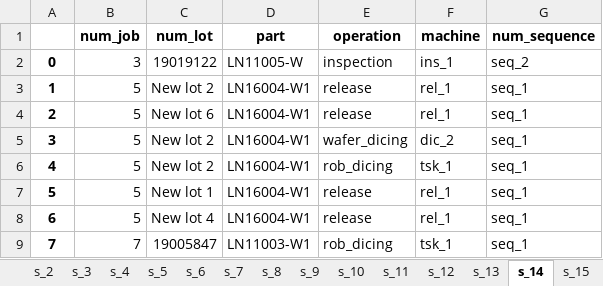
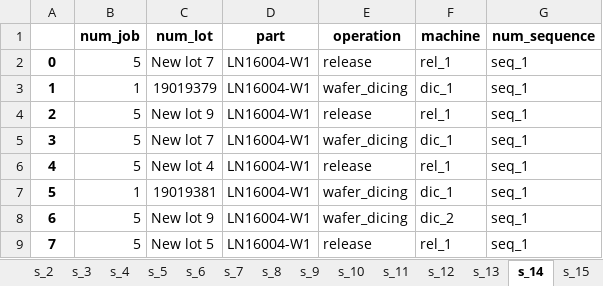
Before and after one commit to khaibnd/LNWG, an Excel workbook: src/data/Mutation.xlsx, sheet s_14, drawn as a sheet; only a part is shown; values as stored, in another font and other column widths than the file's, no borders; the diff covers the shown part only; the diff names each change by its address in the sheet, - before the commit and + after, or states it on an @@ line.

```diff
--- a/src/data/Mutation.xlsx (sheet s_14)
+++ b/src/data/Mutation.xlsx (sheet s_14)
-B2 (num_job): 3
+B2 (num_job): 5
-C2 (num_lot): 19019122
+C2 (num_lot): New lot 7
-D2 (part): LN11005-W
+D2 (part): LN16004-W1
-E2 (operation): inspection
+E2 (operation): release
-F2 (machine): ins_1
+F2 (machine): rel_1
-G2 (num_sequence): seq_2
+G2 (num_sequence): seq_1
-B3 (num_job): 5
+B3 (num_job): 1
-C3 (num_lot): New lot 2
+C3 (num_lot): 19019379
-E3 (operation): release
+E3 (operation): wafer_dicing
-F3 (machine): rel_1
+F3 (machine): dic_1
-C4 (num_lot): New lot 6
+C4 (num_lot): New lot 9
-C5 (num_lot): New lot 2
+C5 (num_lot): New lot 7
-F5 (machine): dic_2
+F5 (machine): dic_1
-C6 (num_lot): New lot 2
+C6 (num_lot): New lot 4
-E6 (operation): rob_dicing
+E6 (operation): release
-F6 (machine): tsk_1
+F6 (machine): rel_1
-B7 (num_job): 5
+B7 (num_job): 1
-C7 (num_lot): New lot 1
+C7 (num_lot): 19019381
-E7:E8 (operation): release
+E7:E8 (operation): wafer_dicing
-F7 (machine): rel_1
+F7 (machine): dic_1
-C8 (num_lot): New lot 4
+C8 (num_lot): New lot 9
-F8 (machine): rel_1
+F8 (machine): dic_2
-B9 (num_job): 7
+B9 (num_job): 5
-C9 (num_lot): 19005847
+C9 (num_lot): New lot 5
-D9 (part): LN11003-W1
+D9 (part): LN16004-W1
-E9 (operation): rob_dicing
+E9 (operation): release
-F9 (machine): tsk_1
+F9 (machine): rel_1
```
Also changed, not shown: 665 edited cells elsewhere in this sheet, sheet s_8, sheet s_7, sheet s_1, sheet s_19, sheet s_12, sheet s_13, 13 more sheets, src/data/InitialSolution.xlsx, src/data/Selection.xlsx, 9 other files.
